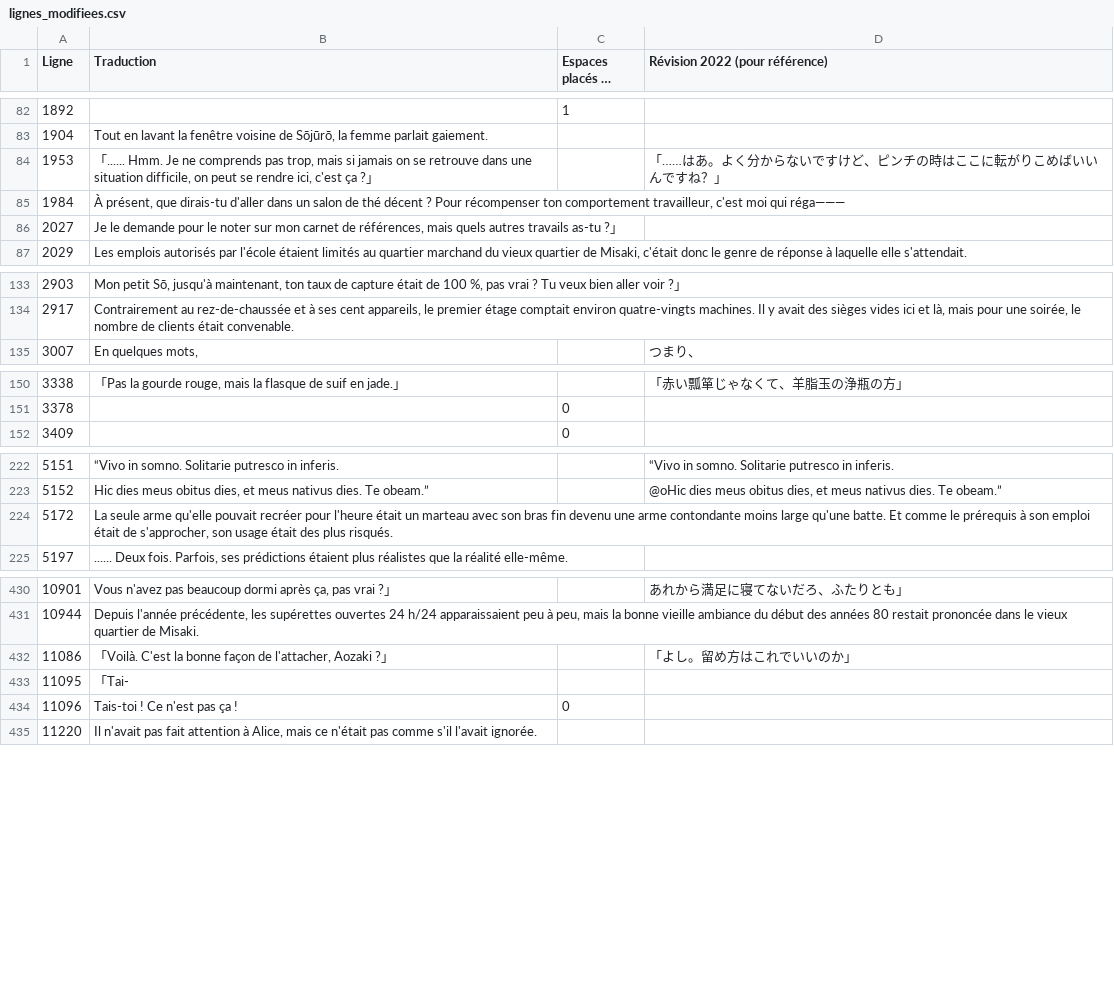
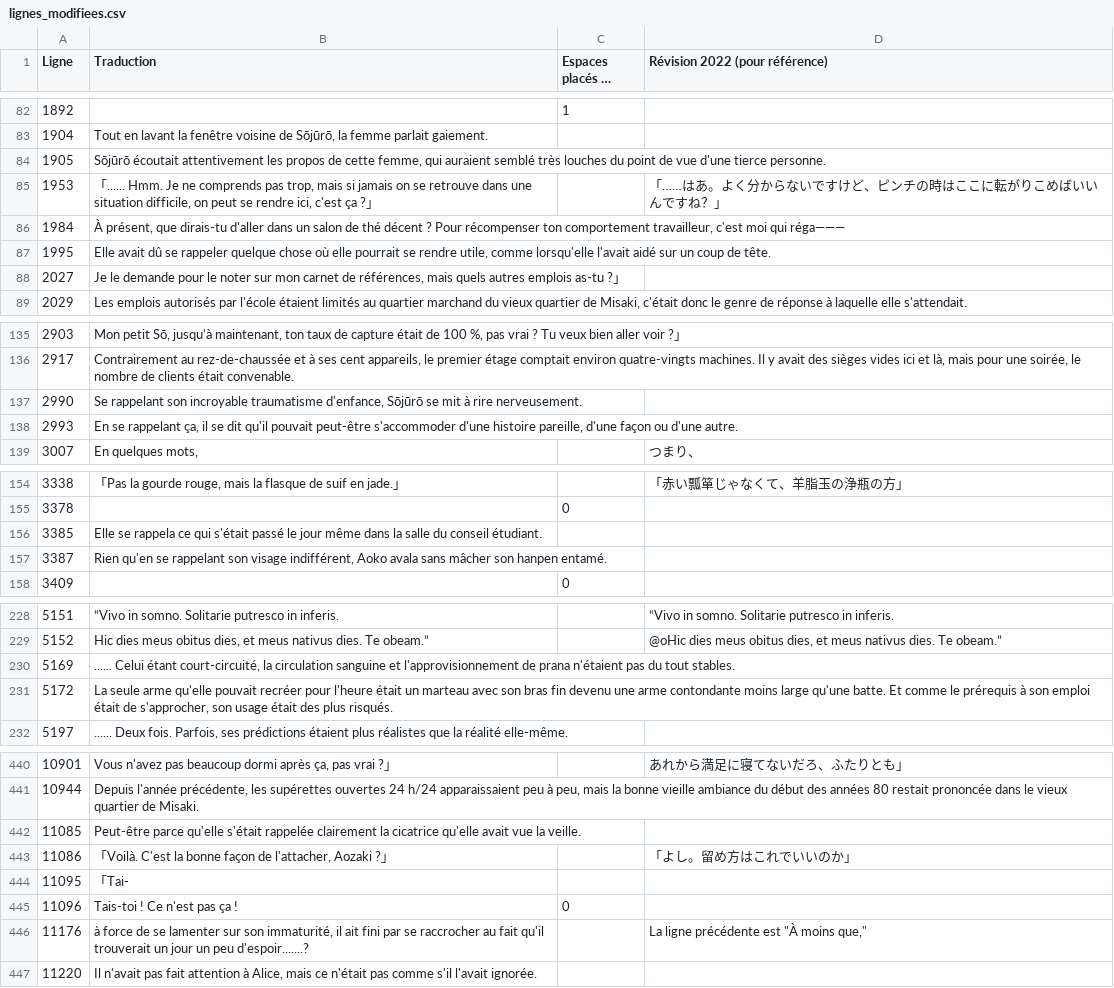
Before and after one commit to requinDr/mahoyo-insert-french, a CSV file: sources/lignes_modifiees.csv, drawn as a sheet; only a part is shown, gaps mark what is left out; long unchanged cells end in …; addresses are those after the commit; the diff covers the shown part only; the diff names each change by its address in the sheet, - before the commit and + after, or states it on an @@ line.

```diff
--- a/sources/lignes_modifiees.csv
+++ b/sources/lignes_modifiees.csv
+row 84: 1905 | Sōjūrō écoutait attentivement les propos de cette femme, qui auraient semblé très louches du point de vue d'une tierce personne.
+row 87: 1995 | Elle avait dû se rappeler quelque chose où elle pourrait se rendre utile, comme lorsqu'elle l'avait aidé sur un coup de tête.
-B88 (Traduction): …quels autres travails as-tu ?…
+B88 (Traduction): …quels autres emplois as-tu ?…
+row 137: 2990 | Se rappelant son incroyable traumatisme d'enfance, Sōjūrō se mit à rire nerveusement.
+row 138: 2993 | En se rappelant ça, il se dit qu'il pouvait peut-être s'accommoder d'une histoire pareille, d'une façon ou d'une autre.
+row 156: 3385 | Elle se rappela ce qui s'était passé le jour même dans la salle du conseil étudiant.
+row 157: 3387 | Rien qu'en se rappelant son visage indifférent, Aoko avala sans mâcher son hanpen entamé.
+row 230: 5169 | ...... Celui étant court-circuité, la circulation sanguine et l'approvisionnement de prana n'étaient pas du tout stables.
+row 442: 11085 | Peut-être parce qu'elle s'était rappelée clairement la cicatrice qu'elle avait vue la veille.
+row 446: 11176 | à force de se lamenter sur son immaturité, il ait fini par se raccrocher au fait qu'il trouverait un jour un peu d'espoir.......? |  | La ligne précédente est "À moins que,"
```
Also changed, not shown: 12 added rows and 1 edited cell elsewhere in this file, 1 other file.
